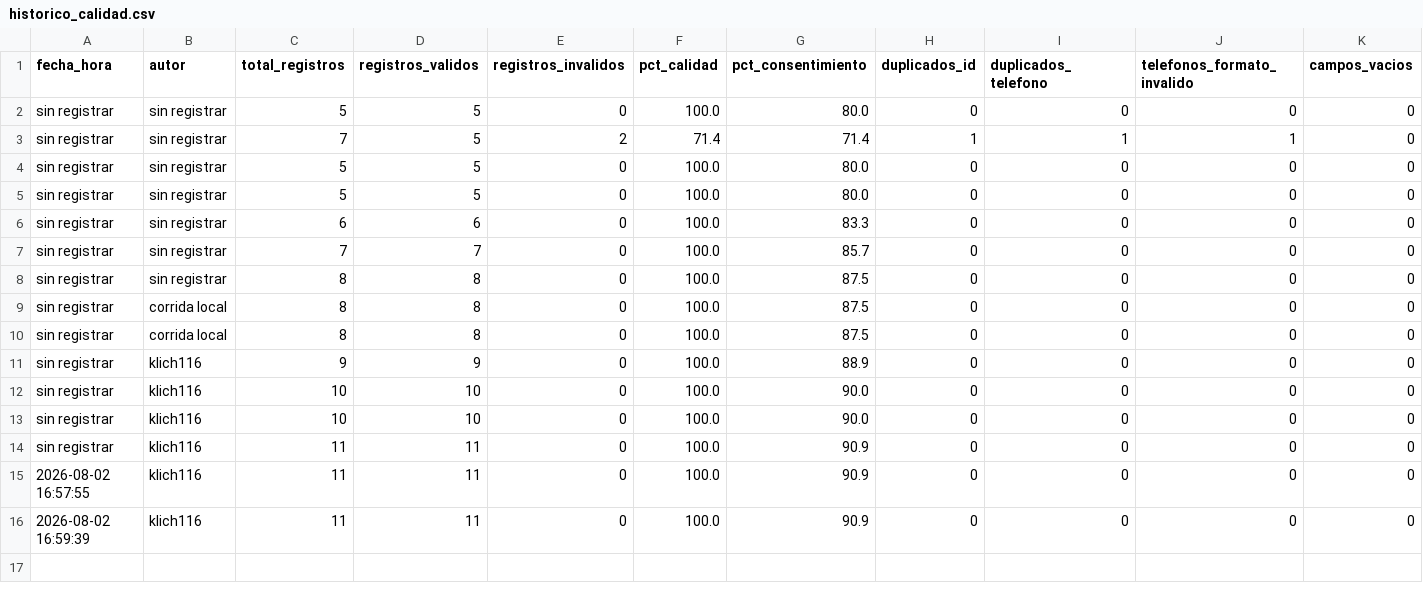
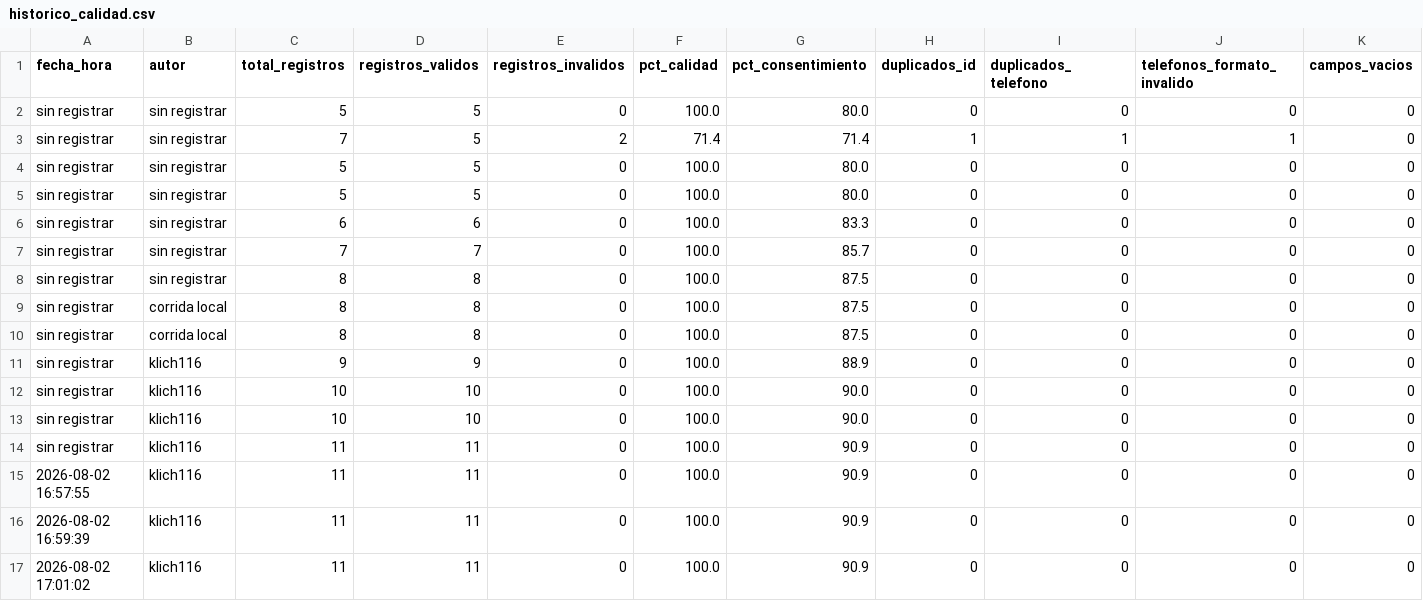
Before and after one commit to klich116/dataset-clientes-cicd, a CSV file: data/metricas/historico_calidad.csv, drawn as a sheet; only a part is shown; rows hold the shown columns only; the diff names each change by its address in the sheet, - before the commit and + after, or states it on an @@ line.

```diff
--- a/data/metricas/historico_calidad.csv
+++ b/data/metricas/historico_calidad.csv
+row 17: 2026-08-02 17:01:02 | klich116 | 11 | 11 | 0 | 100.0 | 90.9 | 0 | 0 | 0 | 0
```
Also changed, not shown: 1 other file.
